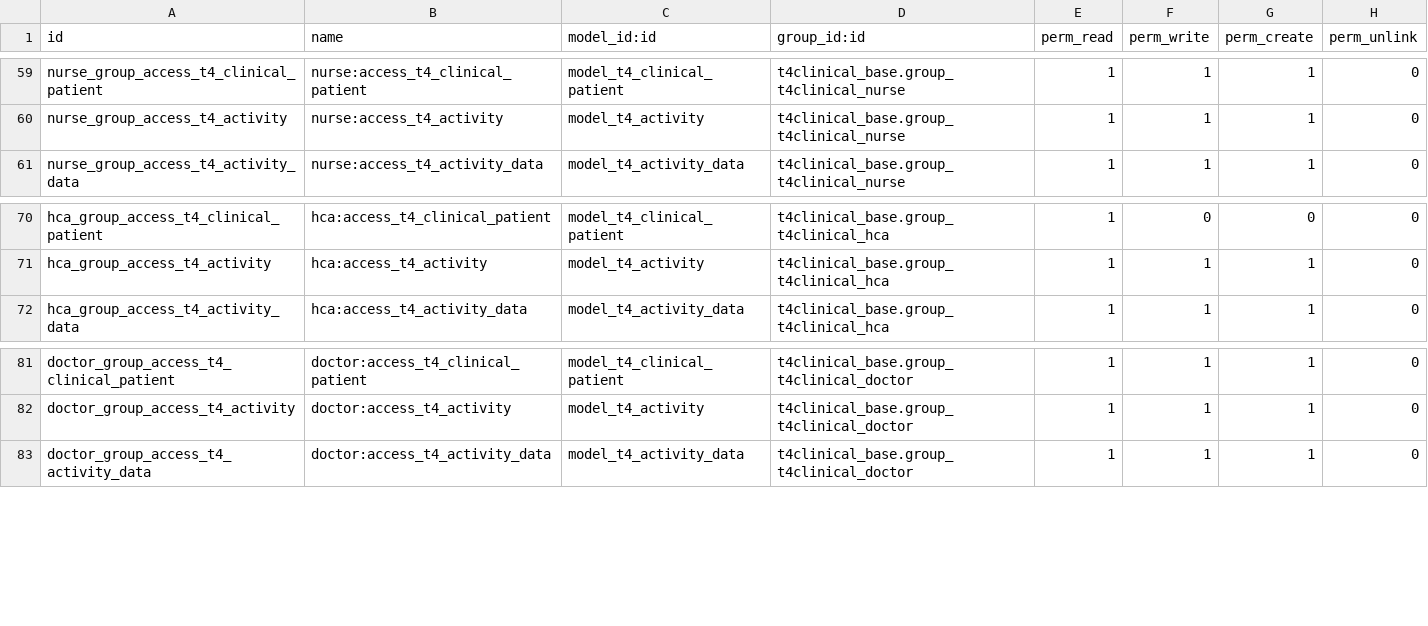
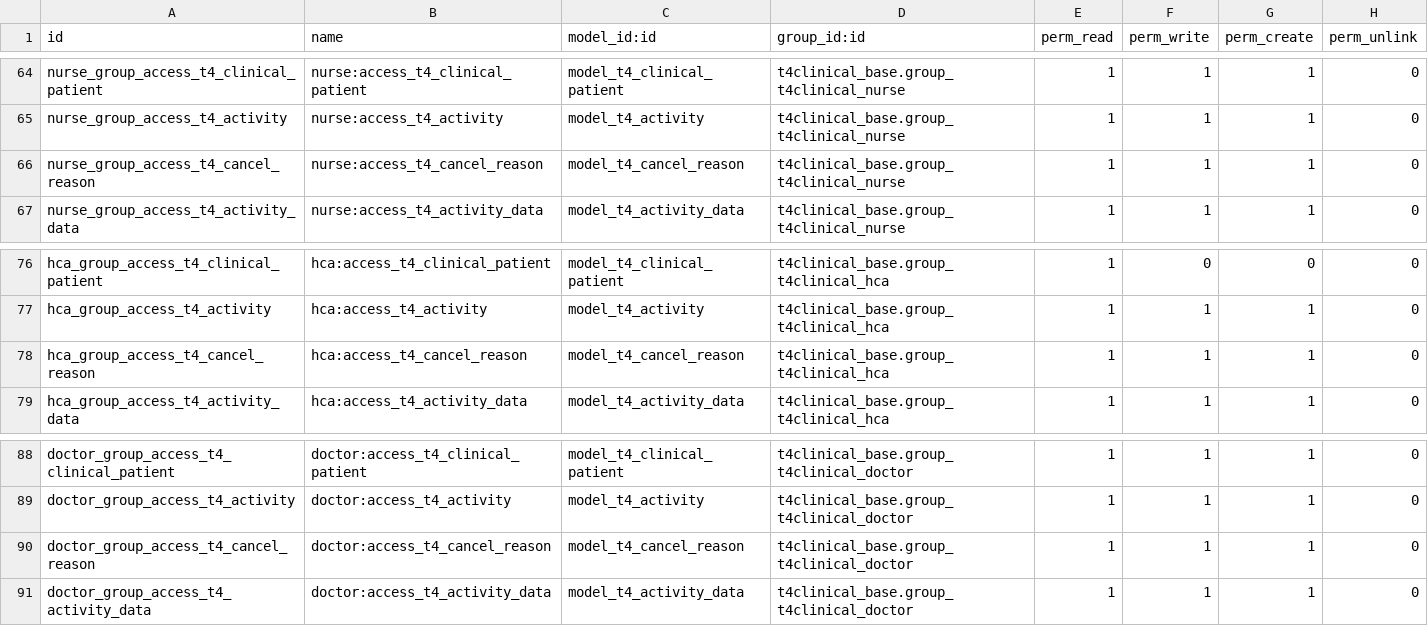
Before and after one commit to NeovaHealth/patientflow, a CSV file: t4clinical_base/security/ir.model.access.csv, drawn as a sheet; only a part is shown, gaps mark what is left out; the diff covers the shown part only.

Commit message:
[IMP][TASK 1239] Cancel Reasons

```diff
--- a/t4clinical_base/security/ir.model.access.csv
+++ b/t4clinical_base/security/ir.model.access.csv
@@ -60,2 +65,3 @@ nurse_group_access_t4_clinical_patient,nurse:access_t4_clinical_patient,model_t4
 nurse_group_access_t4_activity,nurse:access_t4_activity,model_t4_activity,t4clinical_base.group_t4clinical_nurse,1,1,1,0
+nurse_group_access_t4_cancel_reason,nurse:access_t4_cancel_reason,model_t4_cancel_reason,t4clinical_base.group_t4clinical_nurse,1,1,1,0
 nurse_group_access_t4_activity_data,nurse:access_t4_activity_data,model_t4_activity_data,t4clinical_base.group_t4clinical_nurse,1,1,1,0
@@ -71,2 +77,3 @@ hca_group_access_t4_clinical_patient,hca:access_t4_clinical_patient,model_t4_cli
 hca_group_access_t4_activity,hca:access_t4_activity,model_t4_activity,t4clinical_base.group_t4clinical_hca,1,1,1,0
+hca_group_access_t4_cancel_reason,hca:access_t4_cancel_reason,model_t4_cancel_reason,t4clinical_base.group_t4clinical_hca,1,1,1,0
 hca_group_access_t4_activity_data,hca:access_t4_activity_data,model_t4_activity_data,t4clinical_base.group_t4clinical_hca,1,1,1,0
@@ -82,2 +89,3 @@ doctor_group_access_t4_clinical_patient,doctor:access_t4_clinical_patient,model_
 doctor_group_access_t4_activity,doctor:access_t4_activity,model_t4_activity,t4clinical_base.group_t4clinical_doctor,1,1,1,0
+doctor_group_access_t4_cancel_reason,doctor:access_t4_cancel_reason,model_t4_cancel_reason,t4clinical_base.group_t4clinical_doctor,1,1,1,0
 doctor_group_access_t4_activity_data,doctor:access_t4_activity_data,model_t4_activity_data,t4clinical_base.group_t4clinical_doctor,1,1,1,0
```
Also changed, not shown: 5 added rows elsewhere in this file, 2 other files.
